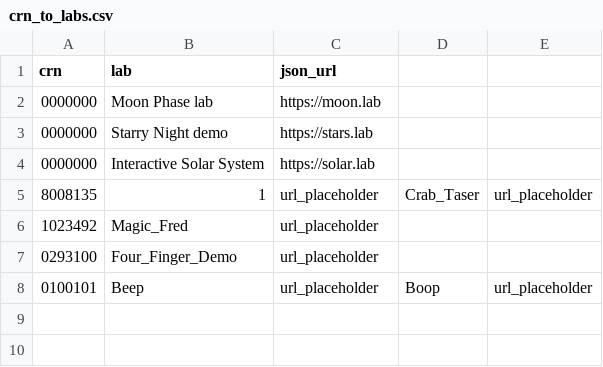
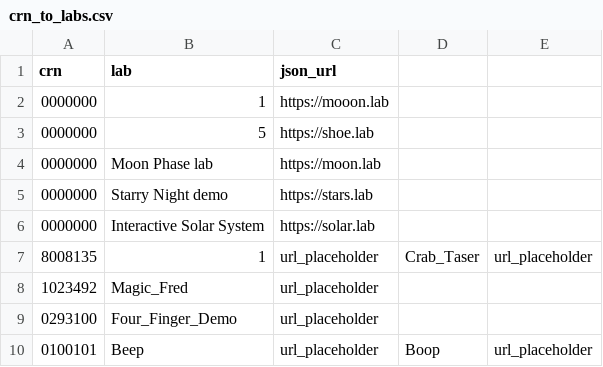
Before and after one commit to jfwallin/cyberAR, a CSV file: _Code Device/AR Labs/Assets/Resources/csv bank/crn_to_labs.csv, drawn as a sheet.

```diff
--- a/_Code Device/AR Labs/Assets/Resources/csv bank/crn_to_labs.csv
+++ b/_Code Device/AR Labs/Assets/Resources/csv bank/crn_to_labs.csv
@@ -1,2 +1,4 @@
 crn,lab,json_url
+0000000,1,"https://mooon.lab"
+0000000,5,"https://shoe.lab"
 0000000,Moon Phase lab,https://moon.lab
```
Also changed, not shown: 3 other files.
